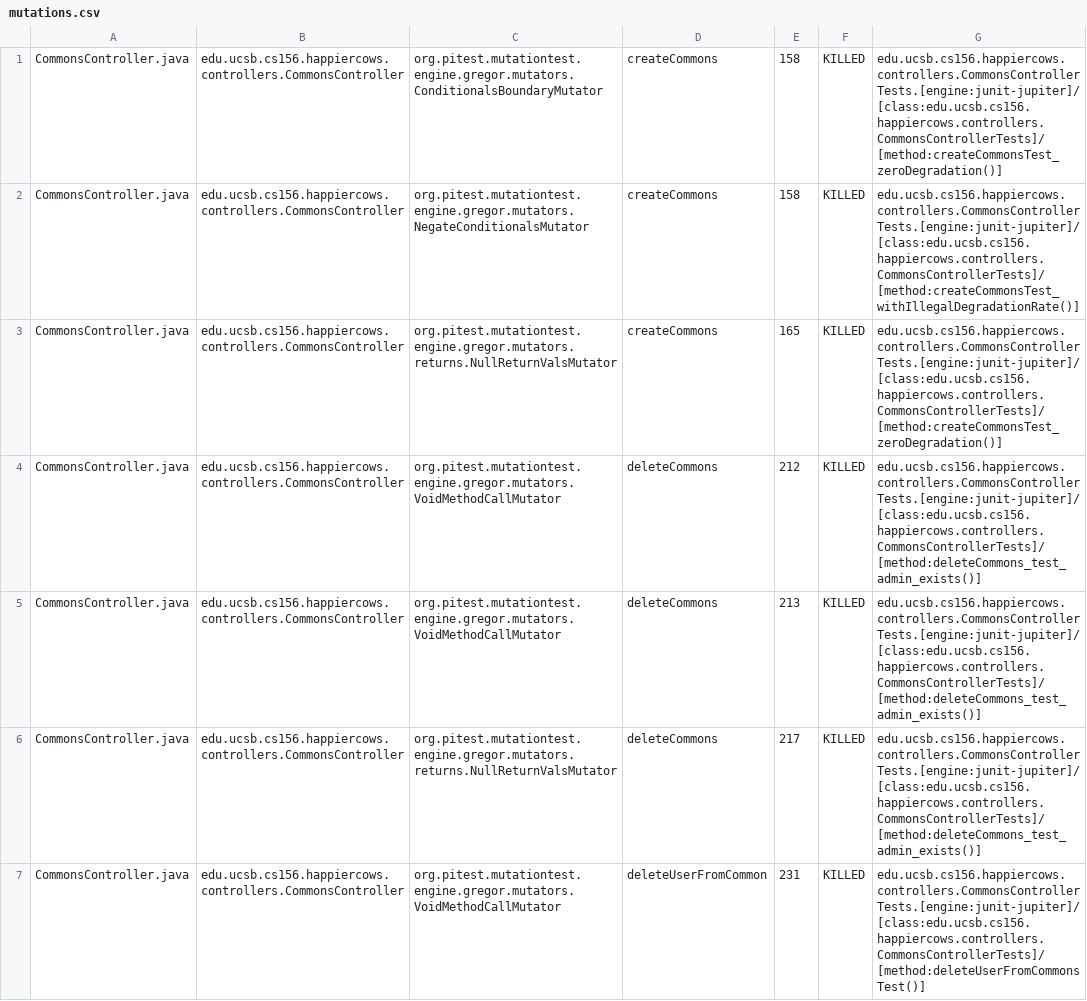
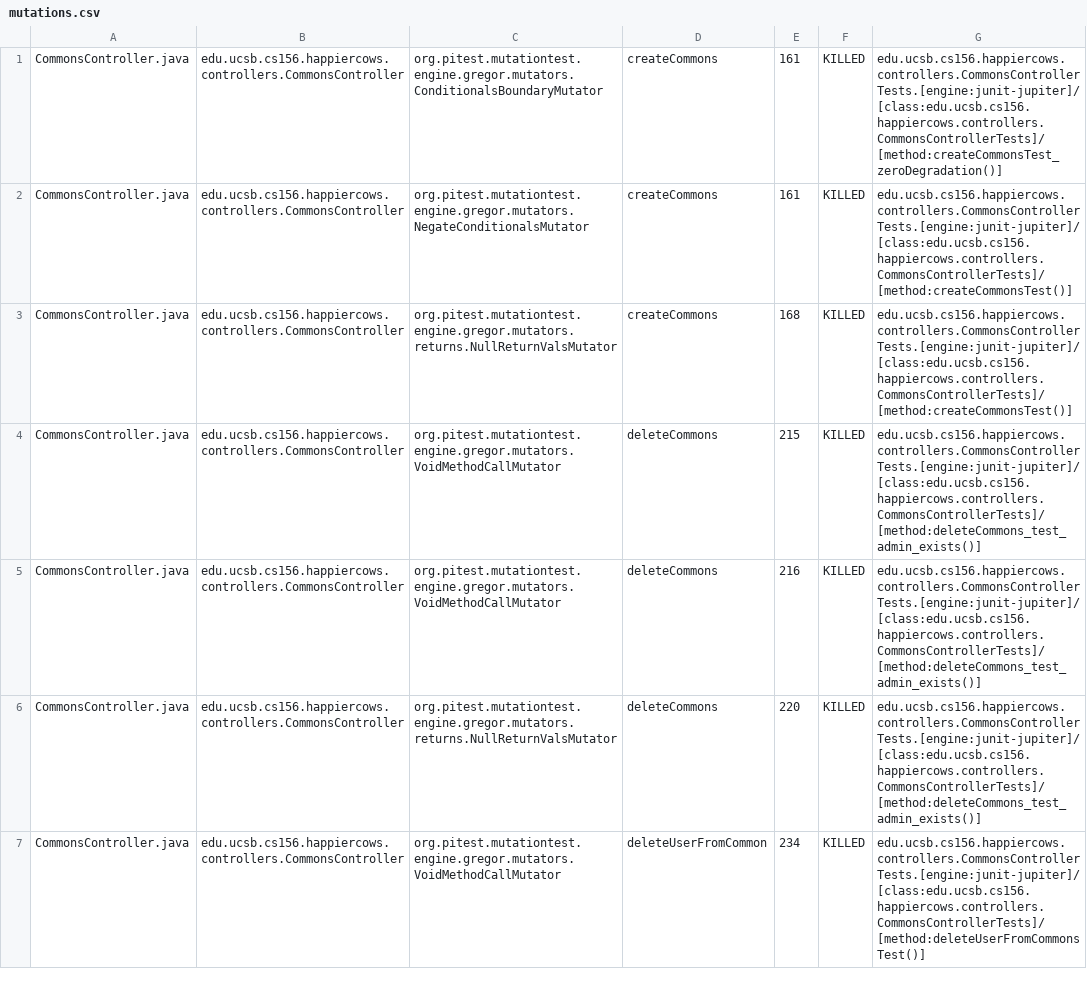
Before and after one commit to ucsb-cs156-s23/proj-happycows-s23-6pm-3, a CSV file: prs/62/pitest/mutations.csv, drawn as a sheet; only a part is shown; the diff covers the shown part only.

Commit message:
Deploying to gh-pages from @ ucsb-cs156-s23/proj-happycows-s23-6pm-3@c6d5f1b26e5435459ec1e1d798b51a0dc36371a9 🚀

```diff
--- a/prs/62/pitest/mutations.csv
+++ b/prs/62/pitest/mutations.csv
@@ -1,7 +1,7 @@
-CommonsController.java,edu.ucsb.cs156.happiercows.controllers.CommonsController,org.pitest.mutationtest.engine.gregor.mutators.ConditionalsBoundaryMutator,createCommons,158,KILLED,edu.ucsb.cs156.happiercows.controllers.CommonsControllerTests.[engine:junit-jupiter]/[class:edu.ucsb.cs156.happiercows.controllers.CommonsControllerTests]/[method:createCommonsTest_zeroDegradation()]
-CommonsController.java,edu.ucsb.cs156.happiercows.controllers.CommonsController,org.pitest.mutationtest.engine.gregor.mutators.NegateConditionalsMutator,createCommons,158,KILLED,edu.ucsb.cs156.happiercows.controllers.CommonsControllerTests.[engine:junit-jupiter]/[class:edu.ucsb.cs156.happiercows.controllers.CommonsControllerTests]/[method:createCommonsTest_withIllegalDegradationRate()]
-CommonsController.java,edu.ucsb.cs156.happiercows.controllers.CommonsController,org.pitest.mutationtest.engine.gregor.mutators.returns.NullReturnValsMutator,createCommons,165,KILLED,edu.ucsb.cs156.happiercows.controllers.CommonsControllerTests.[engine:junit-jupiter]/[class:edu.ucsb.cs156.happiercows.controllers.CommonsControllerTests]/[method:createCommonsTest_zeroDegradation()]
-CommonsController.java,edu.ucsb.cs156.happiercows.controllers.CommonsController,org.pitest.mutationtest.engine.gregor.mutators.VoidMethodCallMutator,deleteCommons,212,KILLED,edu.ucsb.cs156.happiercows.controllers.CommonsControllerTests.[engine:junit-jupiter]/[class:edu.ucsb.cs156.happiercows.controllers.CommonsControllerTests]/[method:deleteCommons_test_admin_exists()]
-CommonsController.java,edu.ucsb.cs156.happiercows.controllers.CommonsController,org.pitest.mutationtest.engine.gregor.mutators.VoidMethodCallMutator,deleteCommons,213,KILLED,edu.ucsb.cs156.happiercows.controllers.CommonsControllerTests.[engine:junit-jupiter]/[class:edu.ucsb.cs156.happiercows.controllers.CommonsControllerTests]/[method:deleteCommons_test_admin_exists()]
-CommonsController.java,edu.ucsb.cs156.happiercows.controllers.CommonsController,org.pitest.mutationtest.engine.gregor.mutators.returns.NullReturnValsMutator,deleteCommons,217,KILLED,edu.ucsb.cs156.happiercows.controllers.CommonsControllerTests.[engine:junit-jupiter]/[class:edu.ucsb.cs156.happiercows.controllers.CommonsControllerTests]/[method:deleteCommons_test_admin_exists()]
-CommonsController.java,edu.ucsb.cs156.happiercows.controllers.CommonsController,org.pitest.mutationtest.engine.gregor.mutators.VoidMethodCallMutator,deleteUserFromCommon,231,KILLED,edu.ucsb.cs156.happiercows.controllers.CommonsControllerTests.[engine:junit-jupiter]/[class:edu.ucsb.cs156.happiercows.controllers.CommonsControllerTests]/[method:deleteUserFromCommonsTest()]
+CommonsController.java,edu.ucsb.cs156.happiercows.controllers.CommonsController,org.pitest.mutationtest.engine.gregor.mutators.ConditionalsBoundaryMutator,createCommons,161,KILLED,edu.ucsb.cs156.happiercows.controllers.CommonsControllerTests.[engine:junit-jupiter]/[class:edu.ucsb.cs156.happiercows.controllers.CommonsControllerTests]/[method:createCommonsTest_zeroDegradation()]
+CommonsController.java,edu.ucsb.cs156.happiercows.controllers.CommonsController,org.pitest.mutationtest.engine.gregor.mutators.NegateConditionalsMutator,createCommons,161,KILLED,edu.ucsb.cs156.happiercows.controllers.CommonsControllerTests.[engine:junit-jupiter]/[class:edu.ucsb.cs156.happiercows.controllers.CommonsControllerTests]/[method:createCommonsTest()]
+CommonsController.java,edu.ucsb.cs156.happiercows.controllers.CommonsController,org.pitest.mutationtest.engine.gregor.mutators.returns.NullReturnValsMutator,createCommons,168,KILLED,edu.ucsb.cs156.happiercows.controllers.CommonsControllerTests.[engine:junit-jupiter]/[class:edu.ucsb.cs156.happiercows.controllers.CommonsControllerTests]/[method:createCommonsTest()]
+CommonsController.java,edu.ucsb.cs156.happiercows.controllers.CommonsController,org.pitest.mutationtest.engine.gregor.mutators.VoidMethodCallMutator,deleteCommons,215,KILLED,edu.ucsb.cs156.happiercows.controllers.CommonsControllerTests.[engine:junit-jupiter]/[class:edu.ucsb.cs156.happiercows.controllers.CommonsControllerTests]/[method:deleteCommons_test_admin_exists()]
+CommonsController.java,edu.ucsb.cs156.happiercows.controllers.CommonsController,org.pitest.mutationtest.engine.gregor.mutators.VoidMethodCallMutator,deleteCommons,216,KILLED,edu.ucsb.cs156.happiercows.controllers.CommonsControllerTests.[engine:junit-jupiter]/[class:edu.ucsb.cs156.happiercows.controllers.CommonsControllerTests]/[method:deleteCommons_test_admin_exists()]
+CommonsController.java,edu.ucsb.cs156.happiercows.controllers.CommonsController,org.pitest.mutationtest.engine.gregor.mutators.returns.NullReturnValsMutator,deleteCommons,220,KILLED,edu.ucsb.cs156.happiercows.controllers.CommonsControllerTests.[engine:junit-jupiter]/[class:edu.ucsb.cs156.happiercows.controllers.CommonsControllerTests]/[method:deleteCommons_test_admin_exists()]
+CommonsController.java,edu.ucsb.cs156.happiercows.controllers.CommonsController,org.pitest.mutationtest.engine.gregor.mutators.VoidMethodCallMutator,deleteUserFromCommon,234,KILLED,edu.ucsb.cs156.happiercows.controllers.CommonsControllerTests.[engine:junit-jupiter]/[class:edu.ucsb.cs156.happiercows.controllers.CommonsControllerTests]/[method:deleteUserFromCommonsTest()]
```
Also changed, not shown: 11 added rows, 2 removed rows, 2 moved rows and 91 edited cells elsewhere in this file, 28 other files.
